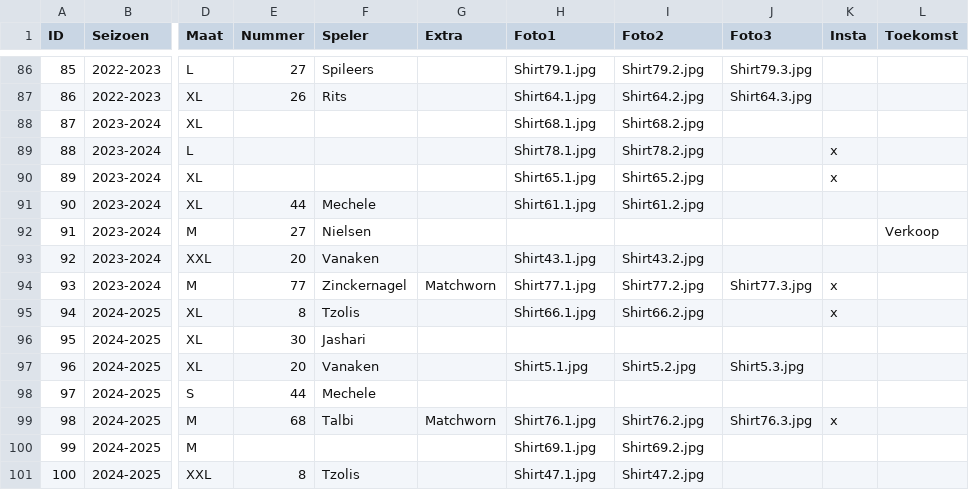
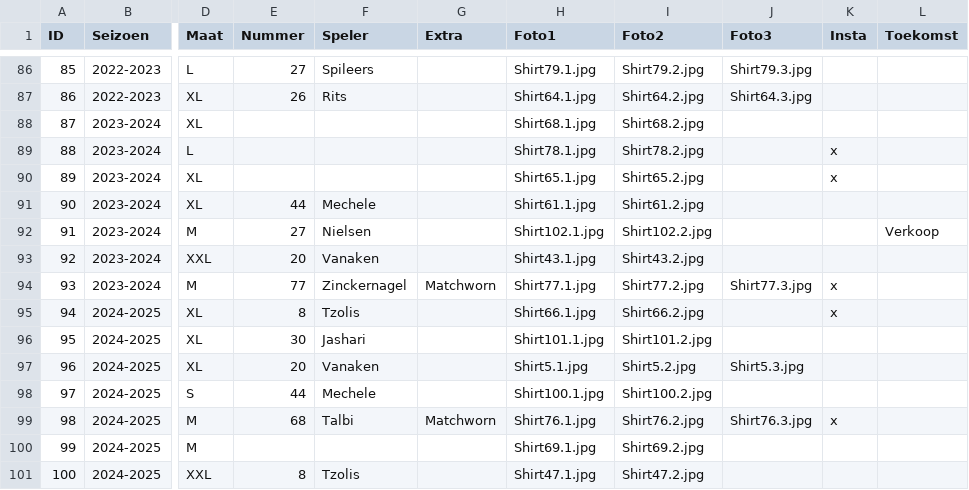
Before and after one commit to MatteoDeMoor/MatteoDeMoor.github.io, a CSV file: csv/shirts.csv, drawn as a sheet; only a part is shown, gaps mark what is left out; the diff names each change by its address in the sheet, - before the commit and + after, or states it on an @@ line.

Commit message:
Updata shirts

```diff
--- a/csv/shirts.csv
+++ b/csv/shirts.csv
-H92 (Foto1): (empty)
+H92 (Foto1): Shirt102.1.jpg
-I92 (Foto2): (empty)
+I92 (Foto2): Shirt102.2.jpg
-H96 (Foto1): (empty)
+H96 (Foto1): Shirt101.1.jpg
-I96 (Foto2): (empty)
+I96 (Foto2): Shirt101.2.jpg
-H98 (Foto1): (empty)
+H98 (Foto1): Shirt100.1.jpg
-I98 (Foto2): (empty)
+I98 (Foto2): Shirt100.2.jpg
```
Also changed, not shown: 3 other files.
